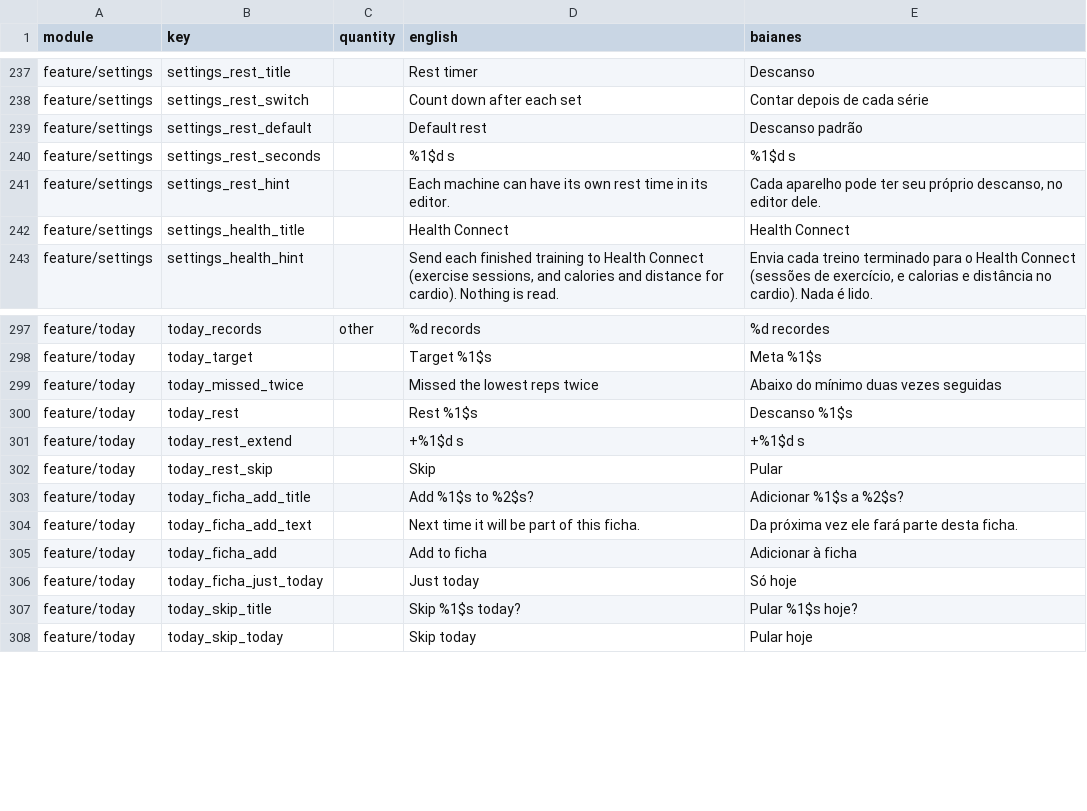
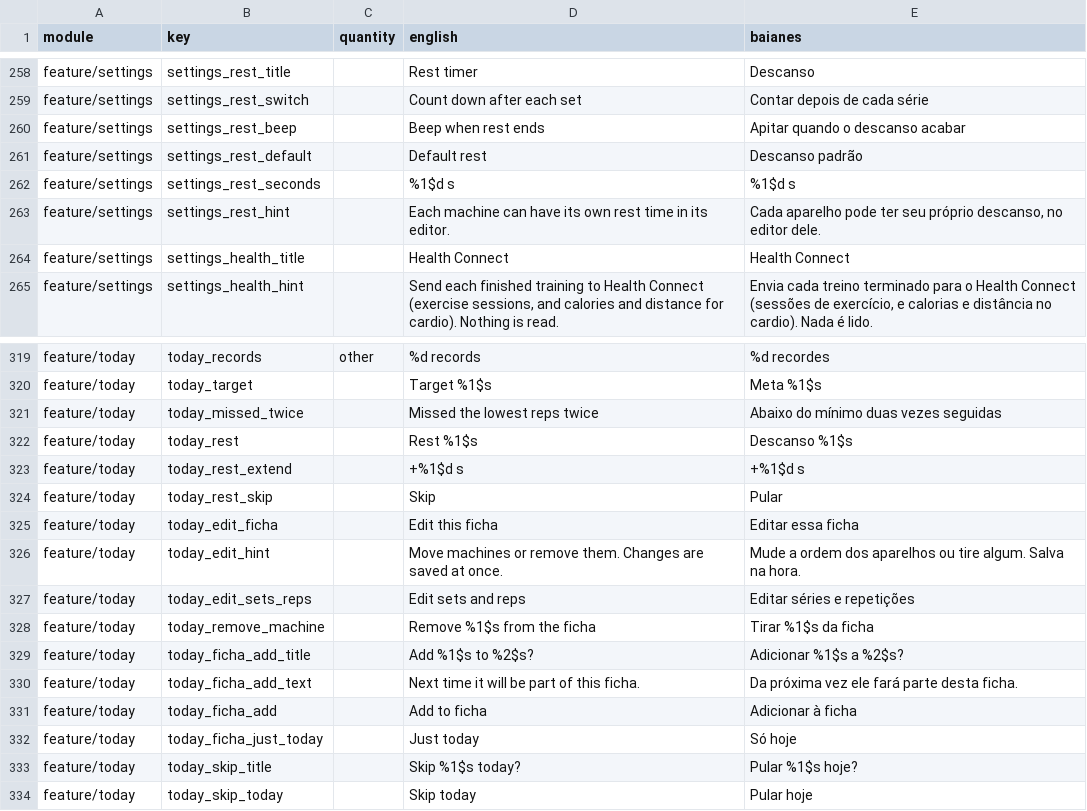
Before and after one commit to ramonvidal/BoraTreino, a CSV file: translations/baianes.csv, drawn as a sheet; only a part is shown, gaps mark what is left out; the diff covers the shown part only; the diff names each change by its address in the sheet, - before the commit and + after, or states it on an @@ line.

```diff
--- a/translations/baianes.csv
+++ b/translations/baianes.csv
+row 260: feature/settings | settings_rest_beep |  | Beep when rest ends | Apitar quando o descanso acabar
+row 325: feature/today | today_edit_ficha |  | Edit this ficha | Editar essa ficha
+row 326: feature/today | today_edit_hint |  | Move machines or remove them. Changes are saved at once. | Mude a ordem dos aparelhos ou tire algum. Salva na hora.
+row 327: feature/today | today_edit_sets_reps |  | Edit sets and reps | Editar séries e repetições
+row 328: feature/today | today_remove_machine |  | Remove %1$s from the ficha | Tirar %1$s da ficha
```
Also changed, not shown: 21 added rows elsewhere in this file, 12 other files.
